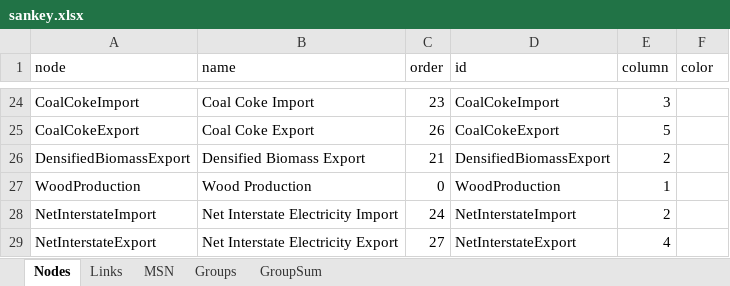
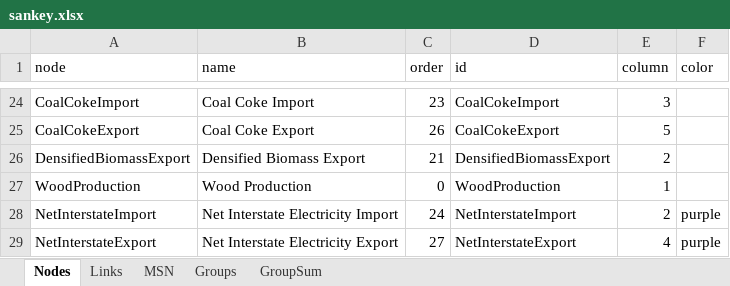
Before and after one commit to hieu9102002/COS30045, an Excel workbook: data/sankey/sankey.xlsx, sheet Nodes, drawn as a sheet; only a part is shown, gaps mark what is left out; values as stored, in another font and other column widths than the file's, no borders; the diff names each change by its address in the sheet, - before the commit and + after, or states it on an @@ line.

```diff
--- a/data/sankey/sankey.xlsx (sheet Nodes)
+++ b/data/sankey/sankey.xlsx (sheet Nodes)
-F28:F29 (color): (empty)
+F28:F29 (color): purple
```
Also changed, not shown: sheet Groups, 52 other files.
